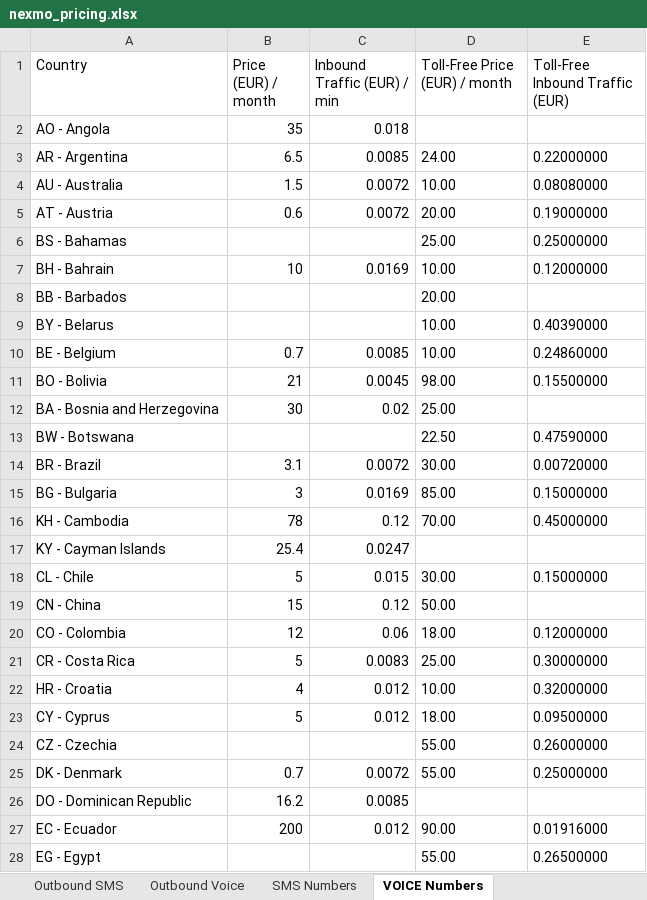
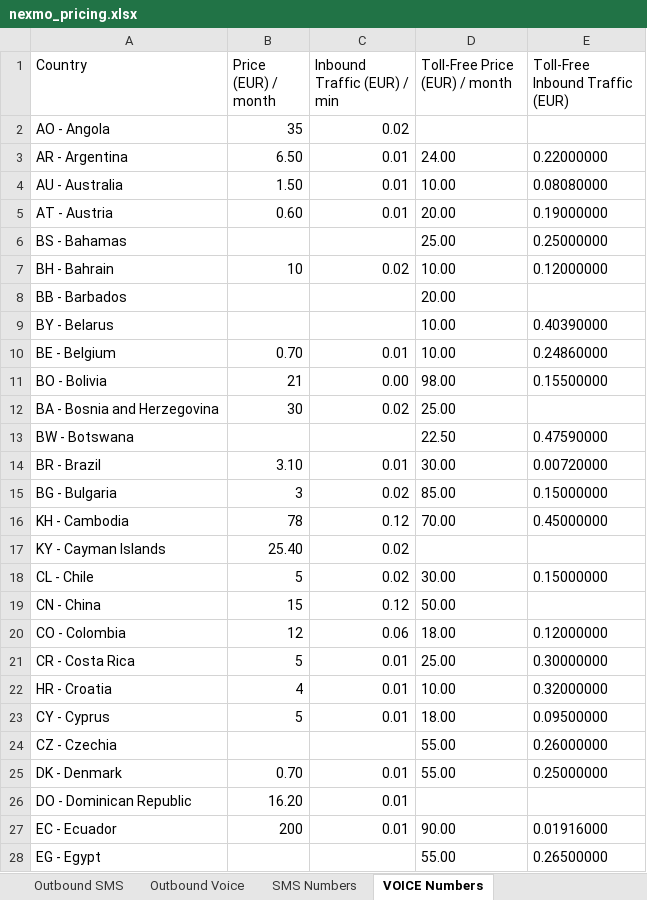
Before and after one commit to KooQix/myOrders, an Excel workbook: resources/nexmo_pricing.xlsx, sheet VOICE Numbers, drawn as a sheet; only a part is shown; values as stored, in another font and other column widths than the file's, no borders; the diff covers the shown part only; the diff names each change by its address in the sheet, - before the commit and + after, or states it on an @@ line.

```diff
--- a/resources/nexmo_pricing.xlsx (sheet VOICE Numbers)
+++ b/resources/nexmo_pricing.xlsx (sheet VOICE Numbers)
-C2 (Inbound Traffic (EUR) / min): 0.018
+C2 (Inbound Traffic (EUR) / min): 0.02
-B3 (Price (EUR) / month): 6.5
+B3 (Price (EUR) / month): 6.50
-C3 (Inbound Traffic (EUR) / min): 0.0085
+C3 (Inbound Traffic (EUR) / min): 0.01
-B4 (Price (EUR) / month): 1.5
+B4 (Price (EUR) / month): 1.50
-C4:C5 (Inbound Traffic (EUR) / min): 0.0072
+C4:C5 (Inbound Traffic (EUR) / min): 0.01
-B5 (Price (EUR) / month): 0.6
+B5 (Price (EUR) / month): 0.60
-C7 (Inbound Traffic (EUR) / min): 0.0169
+C7 (Inbound Traffic (EUR) / min): 0.02
-B10 (Price (EUR) / month): 0.7
+B10 (Price (EUR) / month): 0.70
-C10 (Inbound Traffic (EUR) / min): 0.0085
+C10 (Inbound Traffic (EUR) / min): 0.01
-C11 (Inbound Traffic (EUR) / min): 0.0045
+C11 (Inbound Traffic (EUR) / min): 0.00
-B14 (Price (EUR) / month): 3.1
+B14 (Price (EUR) / month): 3.10
-C14 (Inbound Traffic (EUR) / min): 0.0072
+C14 (Inbound Traffic (EUR) / min): 0.01
-C15 (Inbound Traffic (EUR) / min): 0.0169
+C15 (Inbound Traffic (EUR) / min): 0.02
-B17 (Price (EUR) / month): 25.4
+B17 (Price (EUR) / month): 25.40
-C17 (Inbound Traffic (EUR) / min): 0.0247
+C17 (Inbound Traffic (EUR) / min): 0.02
-C18 (Inbound Traffic (EUR) / min): 0.015
+C18 (Inbound Traffic (EUR) / min): 0.02
-C21 (Inbound Traffic (EUR) / min): 0.0083
+C21 (Inbound Traffic (EUR) / min): 0.01
-C22:C23 (Inbound Traffic (EUR) / min): 0.012
+C22:C23 (Inbound Traffic (EUR) / min): 0.01
-B25 (Price (EUR) / month): 0.7
+B25 (Price (EUR) / month): 0.70
-C25 (Inbound Traffic (EUR) / min): 0.0072
+C25 (Inbound Traffic (EUR) / min): 0.01
-B26 (Price (EUR) / month): 16.2
+B26 (Price (EUR) / month): 16.20
-C26 (Inbound Traffic (EUR) / min): 0.0085
+C26 (Inbound Traffic (EUR) / min): 0.01
-C27 (Inbound Traffic (EUR) / min): 0.012
+C27 (Inbound Traffic (EUR) / min): 0.01
```
Also changed, not shown: 80 edited cells elsewhere in this sheet, sheet Outbound Voice, sheet Outbound SMS, sheet SMS Numbers, 4 other files.
